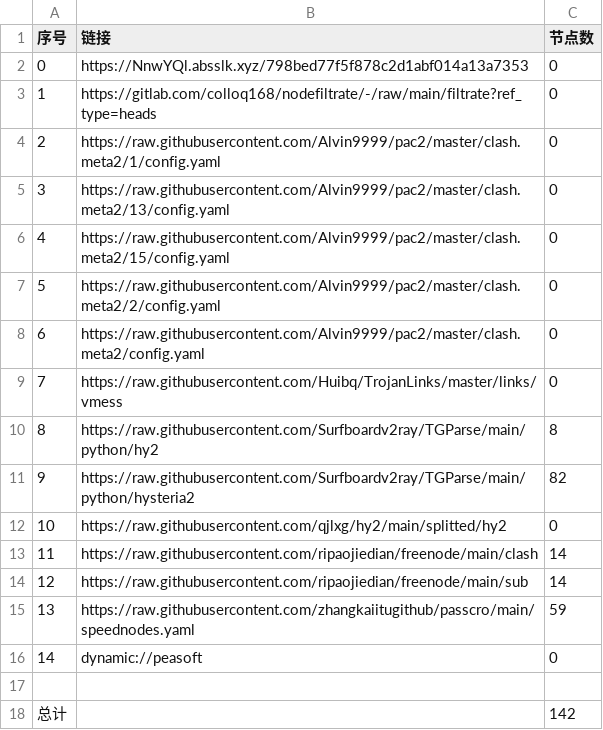
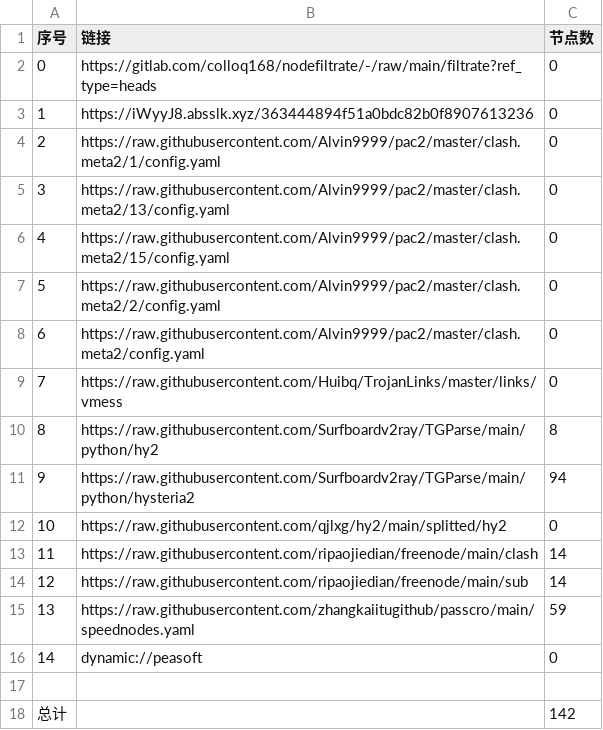
Before and after one commit to rrzt/clashcode_collect, a CSV file: AutoMergePublicNodes/list_result.csv, drawn as a sheet.

```diff
--- a/AutoMergePublicNodes/list_result.csv
+++ b/AutoMergePublicNodes/list_result.csv
@@ -1,4 +1,4 @@
 序号,链接,节点数
-0,https://NnwYQl.absslk.xyz/798bed77f5f878c2d1abf014a13a7353,0
-1,https://gitlab.com/colloq168/nodefiltrate/-/raw/main/filtrate?ref_type=heads,0
+0,https://gitlab.com/colloq168/nodefiltrate/-/raw/main/filtrate?ref_type=heads,0
+1,https://iWyyJ8.absslk.xyz/363444894f51a0bdc82b0f8907613236,0
 2,https://raw.githubusercontent.com/Alvin9999/pac2/master/clash.meta2/1/config.yaml,0
@@ -10,3 +10,3 @@
 8,https://raw.githubusercontent.com/Surfboardv2ray/TGParse/main/python/hy2,8
-9,https://raw.githubusercontent.com/Surfboardv2ray/TGParse/main/python/hysteria2,82
+9,https://raw.githubusercontent.com/Surfboardv2ray/TGParse/main/python/hysteria2,94
 10,https://raw.githubusercontent.com/qjlxg/hy2/main/splitted/hy2,0
```
Also changed, not shown: NoMoreWalls/list_result.csv, 24 other files.
